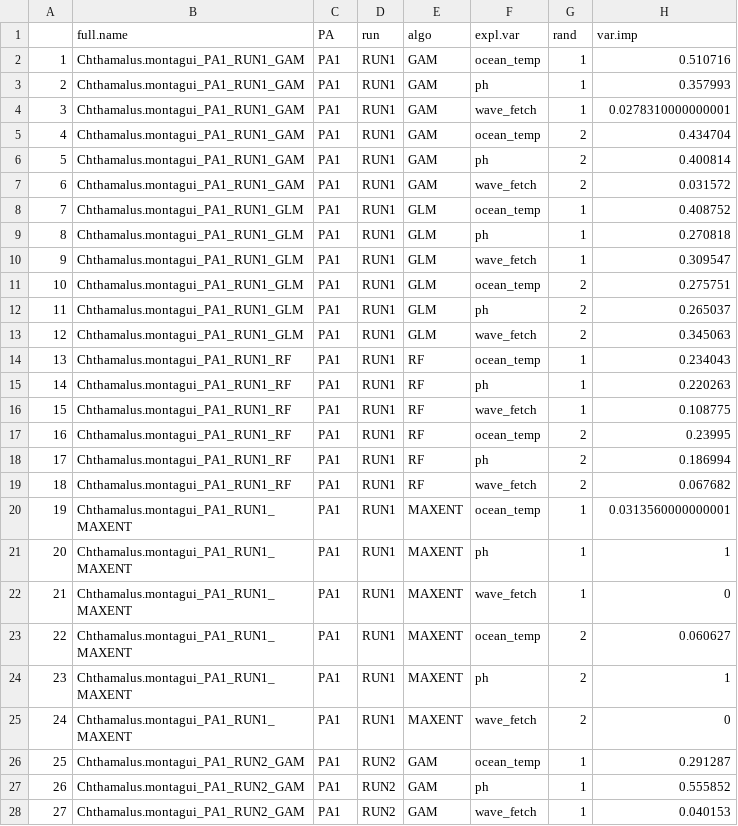
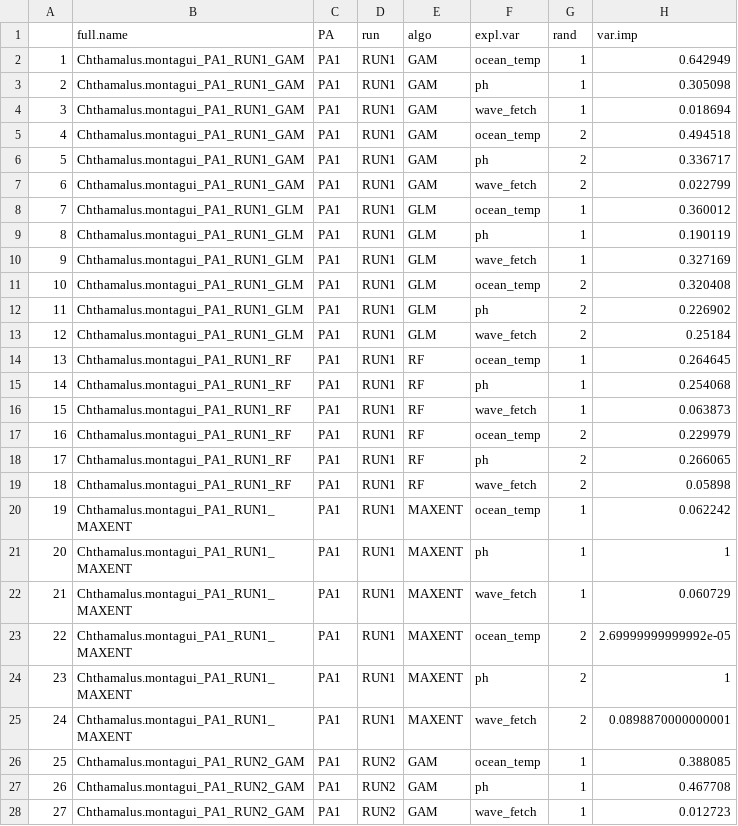
Before and after one commit to dinaleighsimons/intertidal-SDMs-analyses, a CSV file: Data/Processed_Data/Chtham.mont/Individual-Visual/VariablesImportance_All.csv, drawn as a sheet; only a part is shown; the diff covers the shown part only.

```diff
--- a/Data/Processed_Data/Chtham.mont/Individual-Visual/VariablesImportance_All.csv
+++ b/Data/Processed_Data/Chtham.mont/Individual-Visual/VariablesImportance_All.csv
@@ -1,28 +1,28 @@
 "","full.name","PA","run","algo","expl.var","rand","var.imp"
-"1","Chthamalus.montagui_PA1_RUN1_GAM","PA1","RUN1","GAM","ocean_temp",1,0.510716
-"2","Chthamalus.montagui_PA1_RUN1_GAM","PA1","RUN1","GAM","ph",1,0.357993
-"3","Chthamalus.montagui_PA1_RUN1_GAM","PA1","RUN1","GAM","wave_fetch",1,0.0278310000000001
-"4","Chthamalus.montagui_PA1_RUN1_GAM","PA1","RUN1","GAM","ocean_temp",2,0.434704
-"5","Chthamalus.montagui_PA1_RUN1_GAM","PA1","RUN1","GAM","ph",2,0.400814
-"6","Chthamalus.montagui_PA1_RUN1_GAM","PA1","RUN1","GAM","wave_fetch",2,0.031572
-"7","Chthamalus.montagui_PA1_RUN1_GLM","PA1","RUN1","GLM","ocean_temp",1,0.408752
-"8","Chthamalus.montagui_PA1_RUN1_GLM","PA1","RUN1","GLM","ph",1,0.270818
-"9","Chthamalus.montagui_PA1_RUN1_GLM","PA1","RUN1","GLM","wave_fetch",1,0.309547
-"10","Chthamalus.montagui_PA1_RUN1_GLM","PA1","RUN1","GLM","ocean_temp",2,0.275751
-"11","Chthamalus.montagui_PA1_RUN1_GLM","PA1","RUN1","GLM","ph",2,0.265037
-"12","Chthamalus.montagui_PA1_RUN1_GLM","PA1","RUN1","GLM","wave_fetch",2,0.345063
-"13","Chthamalus.montagui_PA1_RUN1_RF","PA1","RUN1","RF","ocean_temp",1,0.234043
-"14","Chthamalus.montagui_PA1_RUN1_RF","PA1","RUN1","RF","ph",1,0.220263
-"15","Chthamalus.montagui_PA1_RUN1_RF","PA1","RUN1","RF","wave_fetch",1,0.108775
-"16","Chthamalus.montagui_PA1_RUN1_RF","PA1","RUN1","RF","ocean_temp",2,0.23995
-"17","Chthamalus.montagui_PA1_RUN1_RF","PA1","RUN1","RF","ph",2,0.186994
-"18","Chthamalus.montagui_PA1_RUN1_RF","PA1","RUN1","RF","wave_fetch",2,0.067682
-"19","Chthamalus.montagui_PA1_RUN1_MAXENT","PA1","RUN1","MAXENT","ocean_temp",1,0.0313560000000001
+"1","Chthamalus.montagui_PA1_RUN1_GAM","PA1","RUN1","GAM","ocean_temp",1,0.642949
+"2","Chthamalus.montagui_PA1_RUN1_GAM","PA1","RUN1","GAM","ph",1,0.305098
+"3","Chthamalus.montagui_PA1_RUN1_GAM","PA1","RUN1","GAM","wave_fetch",1,0.018694
+"4","Chthamalus.montagui_PA1_RUN1_GAM","PA1","RUN1","GAM","ocean_temp",2,0.494518
+"5","Chthamalus.montagui_PA1_RUN1_GAM","PA1","RUN1","GAM","ph",2,0.336717
+"6","Chthamalus.montagui_PA1_RUN1_GAM","PA1","RUN1","GAM","wave_fetch",2,0.022799
+"7","Chthamalus.montagui_PA1_RUN1_GLM","PA1","RUN1","GLM","ocean_temp",1,0.360012
+"8","Chthamalus.montagui_PA1_RUN1_GLM","PA1","RUN1","GLM","ph",1,0.190119
+"9","Chthamalus.montagui_PA1_RUN1_GLM","PA1","RUN1","GLM","wave_fetch",1,0.327169
+"10","Chthamalus.montagui_PA1_RUN1_GLM","PA1","RUN1","GLM","ocean_temp",2,0.320408
+"11","Chthamalus.montagui_PA1_RUN1_GLM","PA1","RUN1","GLM","ph",2,0.226902
+"12","Chthamalus.montagui_PA1_RUN1_GLM","PA1","RUN1","GLM","wave_fetch",2,0.25184
+"13","Chthamalus.montagui_PA1_RUN1_RF","PA1","RUN1","RF","ocean_temp",1,0.264645
+"14","Chthamalus.montagui_PA1_RUN1_RF","PA1","RUN1","RF","ph",1,0.254068
+"15","Chthamalus.montagui_PA1_RUN1_RF","PA1","RUN1","RF","wave_fetch",1,0.063873
+"16","Chthamalus.montagui_PA1_RUN1_RF","PA1","RUN1","RF","ocean_temp",2,0.229979
+"17","Chthamalus.montagui_PA1_RUN1_RF","PA1","RUN1","RF","ph",2,0.266065
+"18","Chthamalus.montagui_PA1_RUN1_RF","PA1","RUN1","RF","wave_fetch",2,0.05898
+"19","Chthamalus.montagui_PA1_RUN1_MAXENT","PA1","RUN1","MAXENT","ocean_temp",1,0.062242
 "20","Chthamalus.montagui_PA1_RUN1_MAXENT","PA1","RUN1","MAXENT","ph",1,1
-"21","Chthamalus.montagui_PA1_RUN1_MAXENT","PA1","RUN1","MAXENT","wave_fetch",1,0
-"22","Chthamalus.montagui_PA1_RUN1_MAXENT","PA1","RUN1","MAXENT","ocean_temp",2,0.060627
+"21","Chthamalus.montagui_PA1_RUN1_MAXENT","PA1","RUN1","MAXENT","wave_fetch",1,0.060729
+"22","Chthamalus.montagui_PA1_RUN1_MAXENT","PA1","RUN1","MAXENT","ocean_temp",2,2.69999999999992e-05
 "23","Chthamalus.montagui_PA1_RUN1_MAXENT","PA1","RUN1","MAXENT","ph",2,1
-"24","Chthamalus.montagui_PA1_RUN1_MAXENT","PA1","RUN1","MAXENT","wave_fetch",2,0
-"25","Chthamalus.montagui_PA1_RUN2_GAM","PA1","RUN2","GAM","ocean_temp",1,0.291287
-"26","Chthamalus.montagui_PA1_RUN2_GAM","PA1","RUN2","GAM","ph",1,0.555852
-"27","Chthamalus.montagui_PA1_RUN2_GAM","PA1","RUN2","GAM","wave_fetch",1,0.040153
+"24","Chthamalus.montagui_PA1_RUN1_MAXENT","PA1","RUN1","MAXENT","wave_fetch",2,0.0898870000000001
+"25","Chthamalus.montagui_PA1_RUN2_GAM","PA1","RUN2","GAM","ocean_temp",1,0.388085
+"26","Chthamalus.montagui_PA1_RUN2_GAM","PA1","RUN2","GAM","ph",1,0.467708
+"27","Chthamalus.montagui_PA1_RUN2_GAM","PA1","RUN2","GAM","wave_fetch",1,0.012723
```
Also changed, not shown: 69 edited cells elsewhere in this file, Data/Processed_Data/Chtham.mont/Ensemble-Combined/pred.vals.median.csv, Data/Processed_Data/Chtham.mont/Ensemble-Visual/pred.vals.median.csv, 39 other files.
